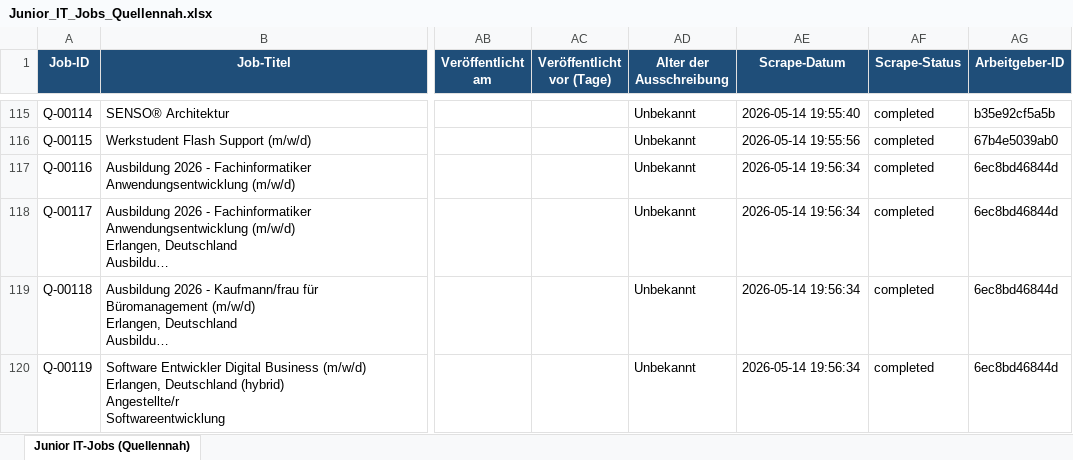
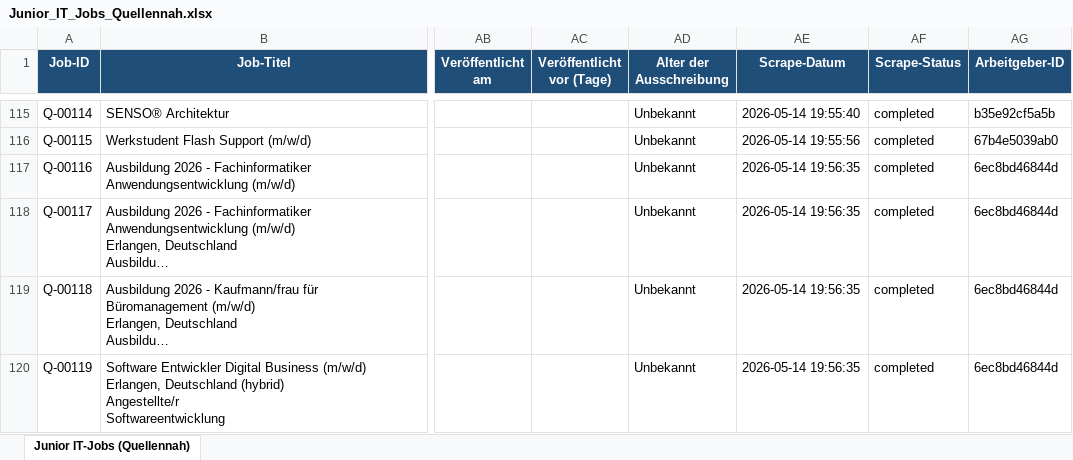
Before and after one commit to BirdNest055/Heyjobs, an Excel workbook: download/Junior_IT_Jobs_Quellennah.xlsx, sheet Junior IT-Jobs (Quellennah), drawn as a sheet; only a part is shown, gaps mark what is left out; long unchanged cells end in …; values as stored, in another font and other column widths than the file's, no borders; the diff names each change by its address in the sheet, - before the commit and + after, or states it on an @@ line.

```diff
--- a/download/Junior_IT_Jobs_Quellennah.xlsx (sheet Junior IT-Jobs (Quellennah))
+++ b/download/Junior_IT_Jobs_Quellennah.xlsx (sheet Junior IT-Jobs (Quellennah))
-AE117:AE120 (Scrape-Datum): 2026-05-14 19:56:34
+AE117:AE120 (Scrape-Datum): 2026-05-14 19:56:35
```
